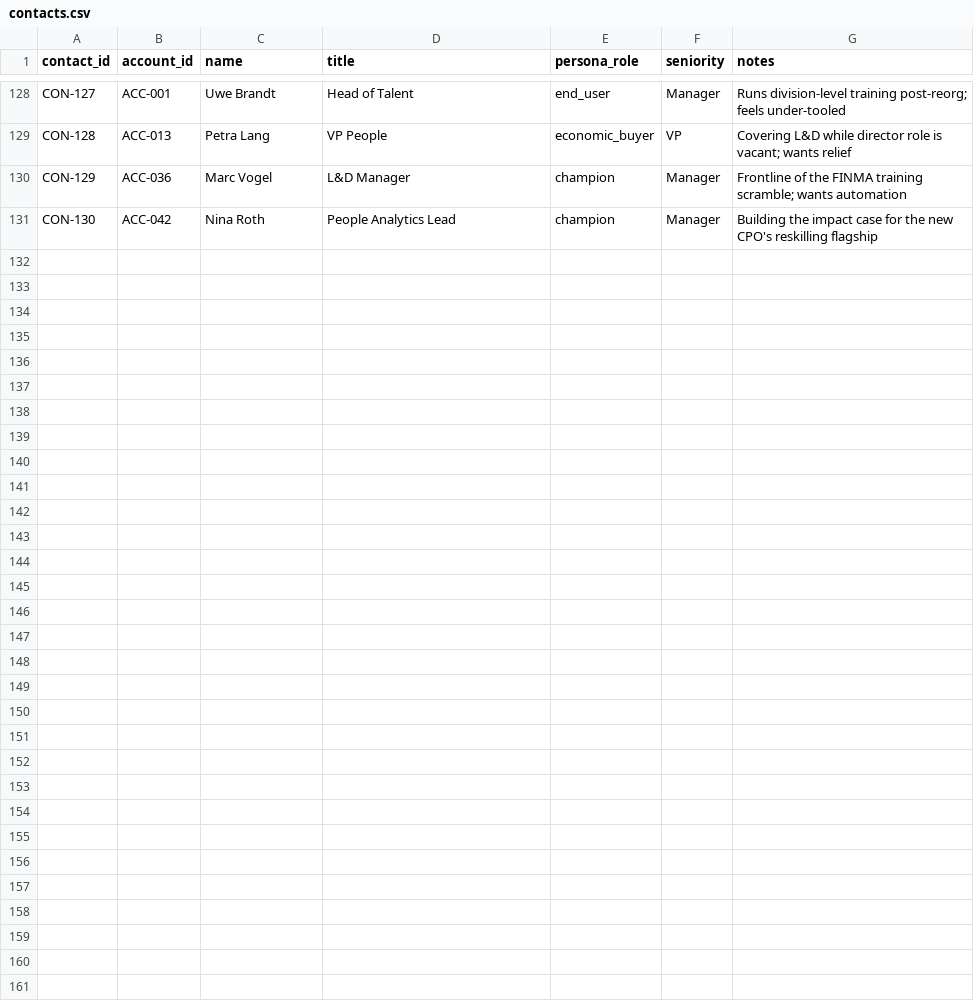
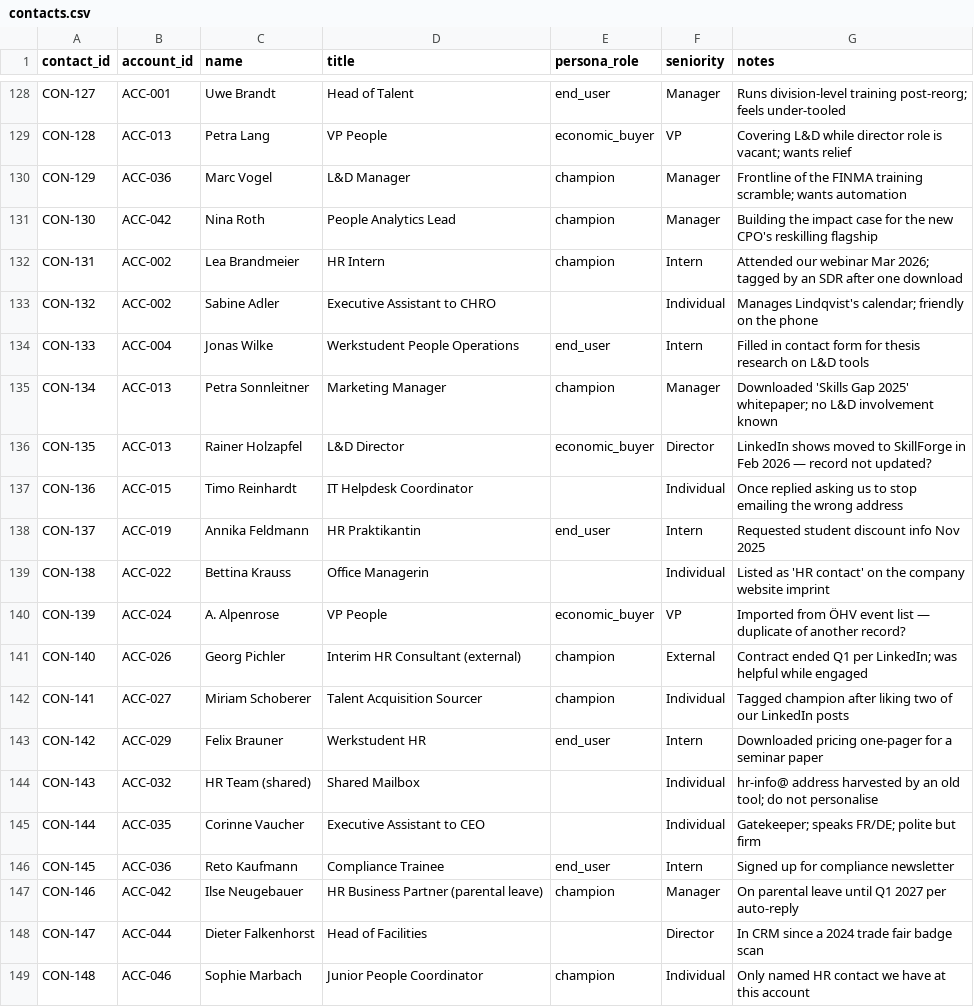
Before and after one commit to CPJBS/StudytubeHackathon, a CSV file: learnloop/brief-03-account-penetration/contacts.csv, drawn as a sheet; only a part is shown, gaps mark what is left out.

```diff
--- a/learnloop/brief-03-account-penetration/contacts.csv
+++ b/learnloop/brief-03-account-penetration/contacts.csv
@@ -131 +131,19 @@ CON-129,ACC-036,Marc Vogel,L&D Manager,champion,Manager,"Frontline of the FINMA
 CON-130,ACC-042,Nina Roth,People Analytics Lead,champion,Manager,"Building the impact case for the new CPO's reskilling flagship"
+CON-131,ACC-002,Lea Brandmeier,HR Intern,champion,Intern,"Attended our webinar Mar 2026; tagged by an SDR after one download"
+CON-132,ACC-002,Sabine Adler,Executive Assistant to CHRO,,Individual,"Manages Lindqvist's calendar; friendly on the phone"
+CON-133,ACC-004,Jonas Wilke,Werkstudent People Operations,end_user,Intern,"Filled in contact form for thesis research on L&D tools"
+CON-134,ACC-013,Petra Sonnleitner,Marketing Manager,champion,Manager,"Downloaded 'Skills Gap 2025' whitepaper; no L&D involvement known"
+CON-135,ACC-013,Rainer Holzapfel,L&D Director,economic_buyer,Director,"LinkedIn shows moved to SkillForge in Feb 2026 — record not updated?"
+CON-136,ACC-015,Timo Reinhardt,IT Helpdesk Coordinator,,Individual,"Once replied asking us to stop emailing the wrong address"
+CON-137,ACC-019,Annika Feldmann,HR Praktikantin,end_user,Intern,"Requested student discount info Nov 2025"
+CON-138,ACC-022,Bettina Krauss,Office Managerin,,Individual,"Listed as 'HR contact' on the company website imprint"
+CON-139,ACC-024,A. Alpenrose,VP People,economic_buyer,VP,"Imported from ÖHV event list — duplicate of another record?"
+CON-140,ACC-026,Georg Pichler,Interim HR Consultant (external),champion,External,"Contract ended Q1 per LinkedIn; was helpful while engaged"
+CON-141,ACC-027,Miriam Schoberer,Talent Acquisition Sourcer,champion,Individual,"Tagged champion after liking two of our LinkedIn posts"
+CON-142,ACC-029,Felix Brauner,Werkstudent HR,end_user,Intern,"Downloaded pricing one-pager for a seminar paper"
+CON-143,ACC-032,HR Team (shared),Shared Mailbox,,Individual,"hr-info@ address harvested by an old tool; do not personalise"
+CON-144,ACC-035,Corinne Vaucher,Executive Assistant to CEO,,Individual,"Gatekeeper; speaks FR/DE; polite but firm"
+CON-145,ACC-036,Reto Kaufmann,Compliance Trainee,end_user,Intern,"Signed up for compliance newsletter"
+CON-146,ACC-042,Ilse Neugebauer,HR Business Partner (parental leave),champion,Manager,"On parental leave until Q1 2027 per auto-reply"
+CON-147,ACC-044,Dieter Falkenhorst,Head of Facilities,,Director,"In CRM since a 2024 trade fair badge scan"
+CON-148,ACC-046,Sophie Marbach,Junior People Coordinator,champion,Individual,"Only named HR contact we have at this account"
```
Also changed, not shown: learnloop/brief-03-account-penetration/send-log.csv, 2 other files.
